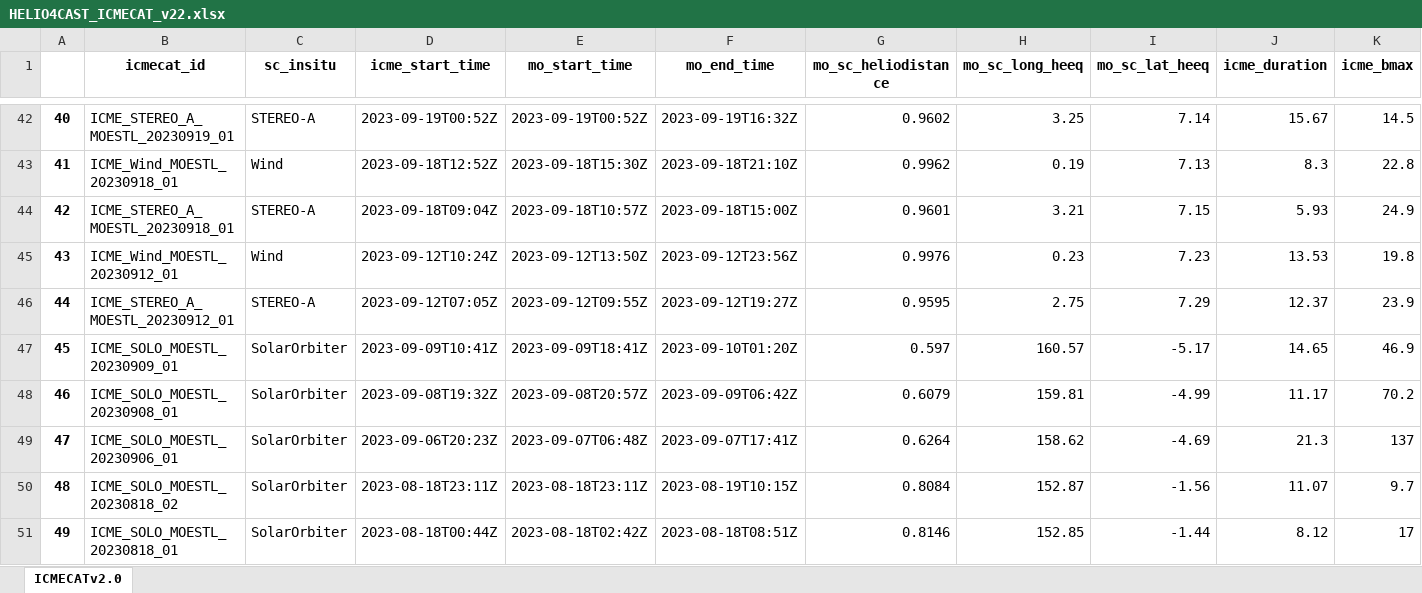
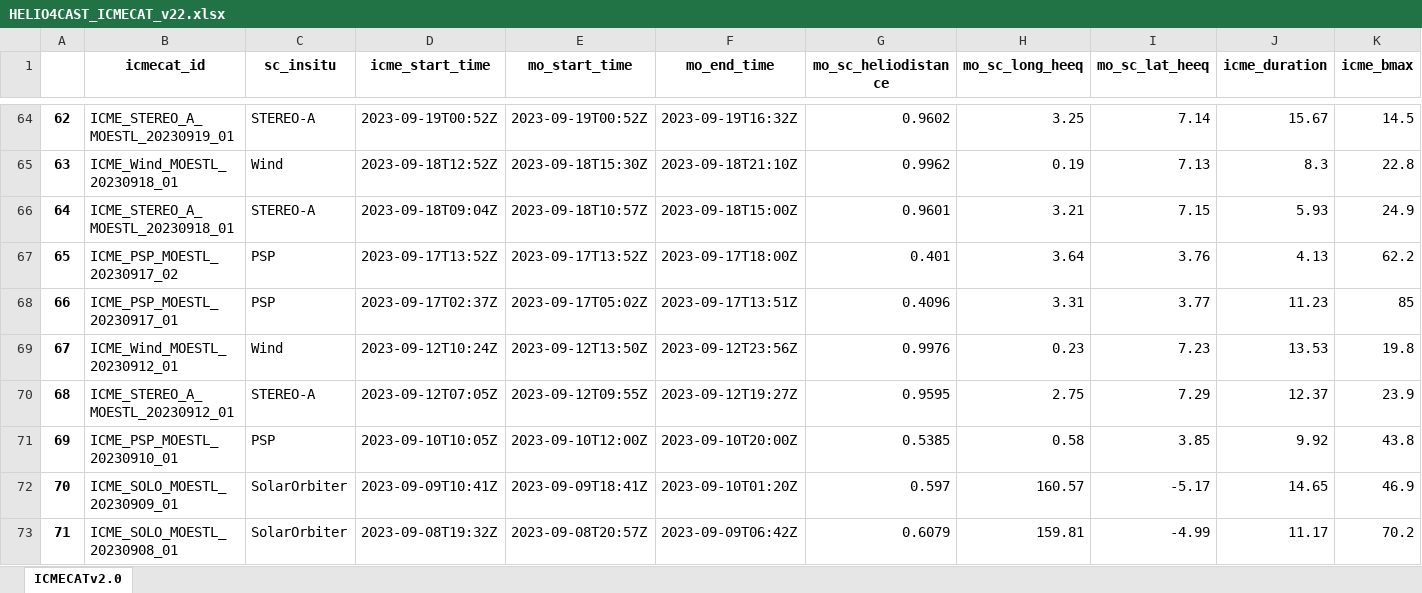
Before and after one commit to cmoestl/heliocats, an Excel workbook: icmecat/HELIO4CAST_ICMECAT_v22.xlsx, sheet ICMECATv2.0, drawn as a sheet; only a part is shown, gaps mark what is left out; the shorter side is filled out with more unchanged rows; values as stored, in another font and other column widths than the file's, no borders; rows hold the shown columns only; the diff covers the shown part only; the diff names each change by its address in the sheet, - before the commit and + after, or states it on an @@ line.

```diff
--- a/icmecat/HELIO4CAST_ICMECAT_v22.xlsx (sheet ICMECATv2.0)
+++ b/icmecat/HELIO4CAST_ICMECAT_v22.xlsx (sheet ICMECATv2.0)
@@ column A renumbered from row 16 down @@
+row 67: 65 | ICME_PSP_MOESTL_20230917_02 | PSP | 2023-09-17T13:52Z | 2023-09-17T13:52Z | 2023-09-17T18:00Z | 0.401 | 3.64 | 3.76 | 4.13 | 62.2
+row 68: 66 | ICME_PSP_MOESTL_20230917_01 | PSP | 2023-09-17T02:37Z | 2023-09-17T05:02Z | 2023-09-17T13:51Z | 0.4096 | 3.31 | 3.77 | 11.23 | 85
+row 71: 69 | ICME_PSP_MOESTL_20230910_01 | PSP | 2023-09-10T10:05Z | 2023-09-10T12:00Z | 2023-09-10T20:00Z | 0.5385 | 0.58 | 3.85 | 9.92 | 43.8
```
Also changed, not shown: 28 added rows, 1 moved row and 62 edited cells elsewhere in this sheet, icmecat/HELIO4CAST_ICMECAT_v22_master.xlsx, 27 other files.
